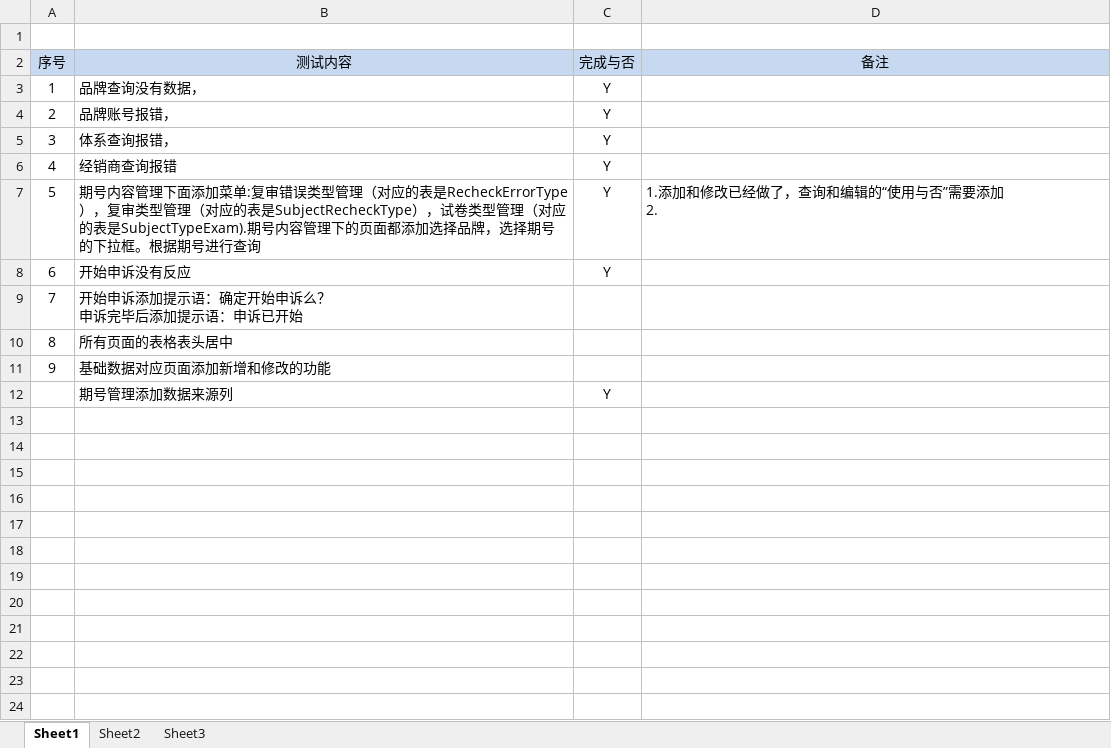
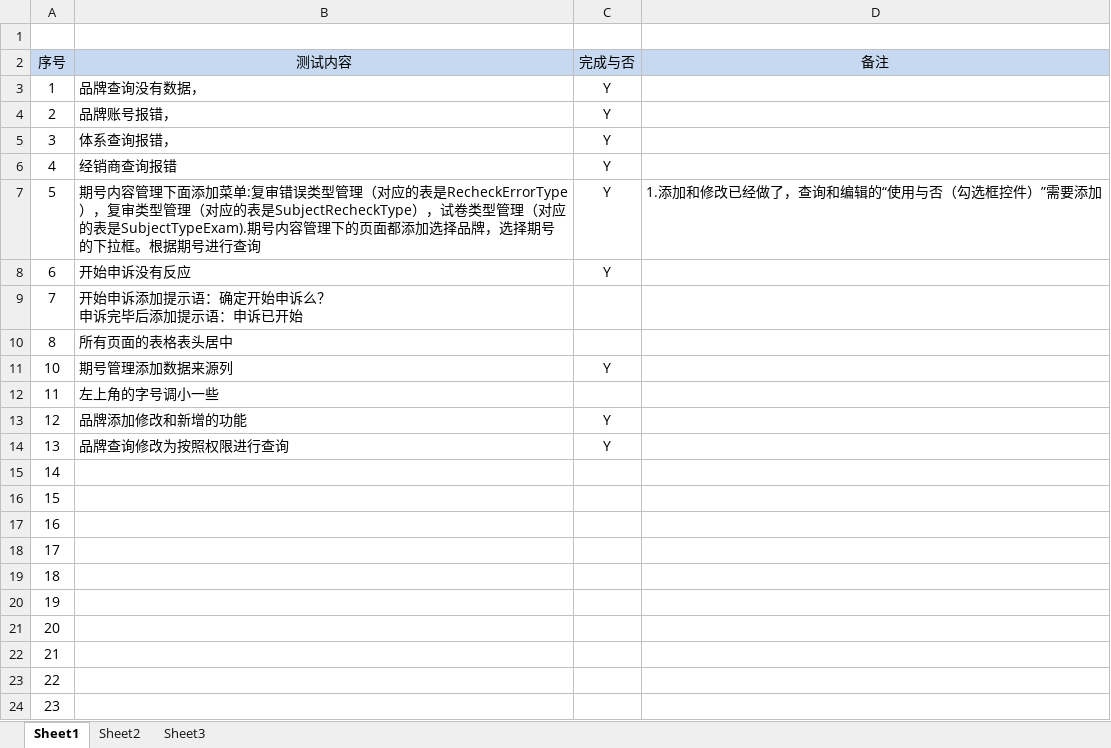
Before and after one commit to Yrtech-Tony/com.yrtech.Survey.Web, an Excel workbook: 修改内容.xlsx, sheet Sheet1, drawn as a sheet; values as stored, in another font and other column widths than the file's, no borders; removed rows and columns are numbered as before the commit, all else as after; ↵ is a line break in a cell; the diff names each change by its address in the sheet, - before the commit and + after, or states it on an @@ line.

```diff
--- a/修改内容.xlsx (sheet Sheet1)
+++ b/修改内容.xlsx (sheet Sheet1)
-D7 (备注): 1.添加和修改已经做了，查询和编辑的“使用与否”需要添加 ↵ 2.
+D7 (备注): 1.添加和修改已经做了，查询和编辑的“使用与否（勾选框控件）”需要添加
-row 11: 9 | 基础数据对应页面添加新增和修改的功能
@@ column A (序号) renumbered in row 11 @@
+row 12: 11 | 左上角的字号调小一些
+row 13: 12 | 品牌添加修改和新增的功能 | Y
+row 14: 13 | 品牌查询修改为按照权限进行查询 | Y
+row 15: 14
+row 16: 15
+row 17: 16
+row 18: 17
+row 19: 18
+row 20: 19
+row 21: 20
+row 22: 21
+row 23: 22
+row 24: 23
```
Also changed, not shown: 5 other files.
